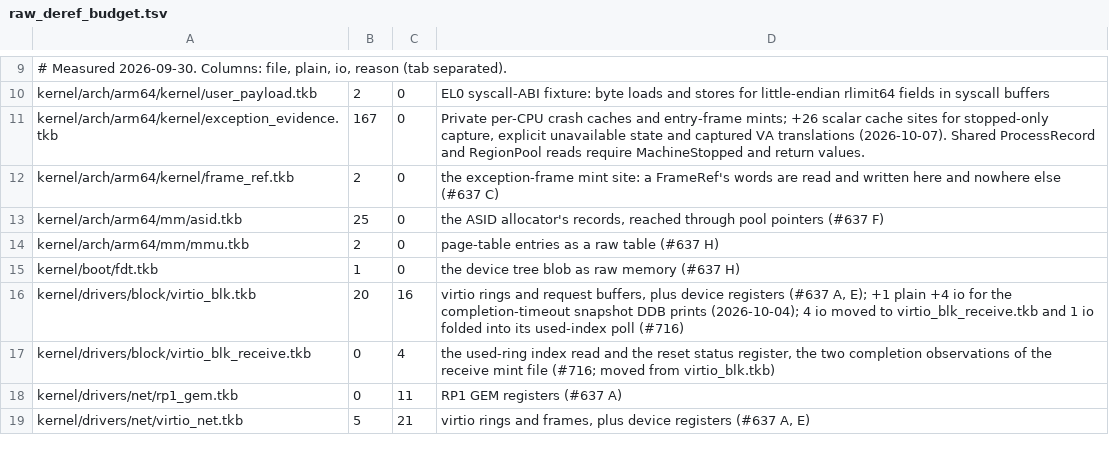
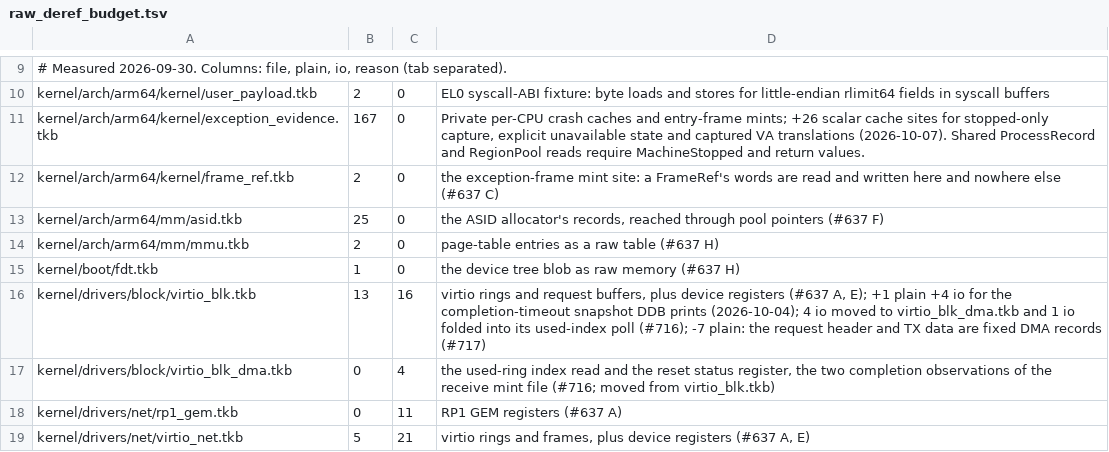
Before and after one commit to takibi-lang/takibi, a TSV file: scripts/raw_deref_budget.tsv, drawn as a sheet; only a part is shown, gaps mark what is left out.

```diff
--- a/scripts/raw_deref_budget.tsv
+++ b/scripts/raw_deref_budget.tsv
@@ -15,4 +15,4 @@ kernel/arch/arm64/mm/mmu.tkb	2	0	page-table entries as a raw table (#637 H)
 kernel/boot/fdt.tkb	1	0	the device tree blob as raw memory (#637 H)
-kernel/drivers/block/virtio_blk.tkb	20	16	virtio rings and request buffers, plus device registers (#637 A, E); +1 plain +4 io for the completion-timeout snapshot DDB prints (2026-10-04); 4 io moved to virtio_blk_receive.tkb and 1 io folded into its used-index poll (#716)
-kernel/drivers/block/virtio_blk_receive.tkb	0	4	the used-ring index read and the reset status register, the two completion observations of the receive mint file (#716; moved from virtio_blk.tkb)
+kernel/drivers/block/virtio_blk.tkb	13	16	virtio rings and request buffers, plus device registers (#637 A, E); +1 plain +4 io for the completion-timeout snapshot DDB prints (2026-10-04); 4 io moved to virtio_blk_dma.tkb and 1 io folded into its used-index poll (#716); -7 plain: the request header and TX data are fixed DMA records (#717)
+kernel/drivers/block/virtio_blk_dma.tkb	0	4	the used-ring index read and the reset status register, the two completion observations of the receive mint file (#716; moved from virtio_blk.tkb)
 kernel/drivers/net/rp1_gem.tkb	0	11	RP1 GEM registers (#637 A)
```
Also changed, not shown: scripts/wall_clock_bounds.tsv, 15 other files.
